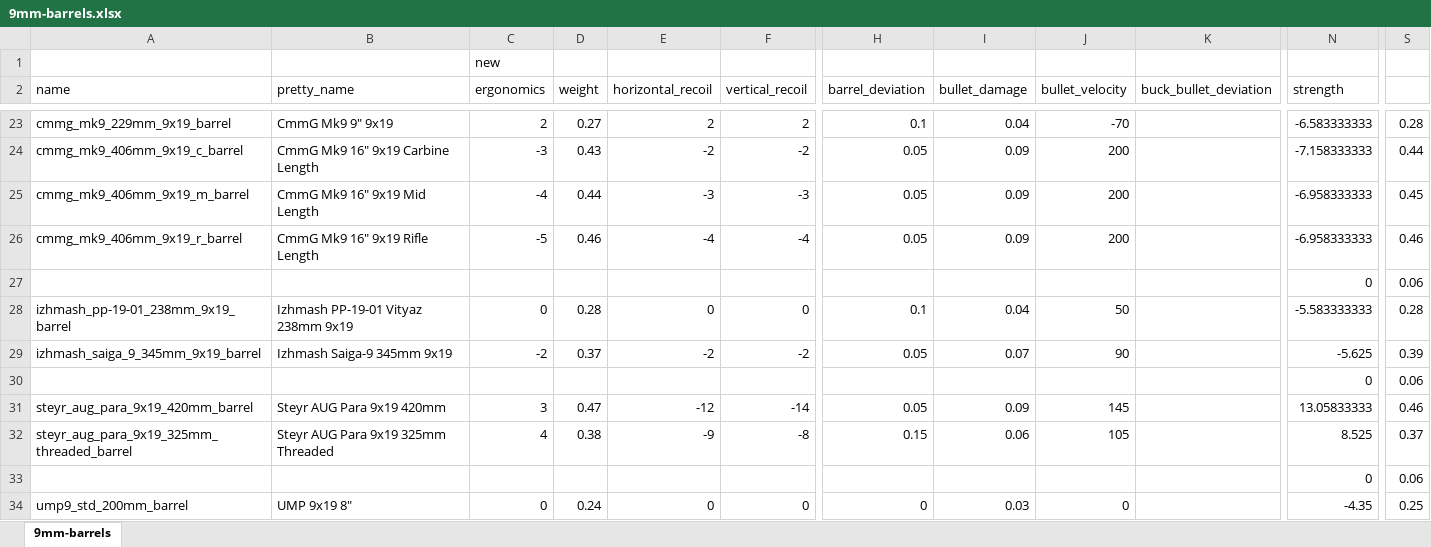
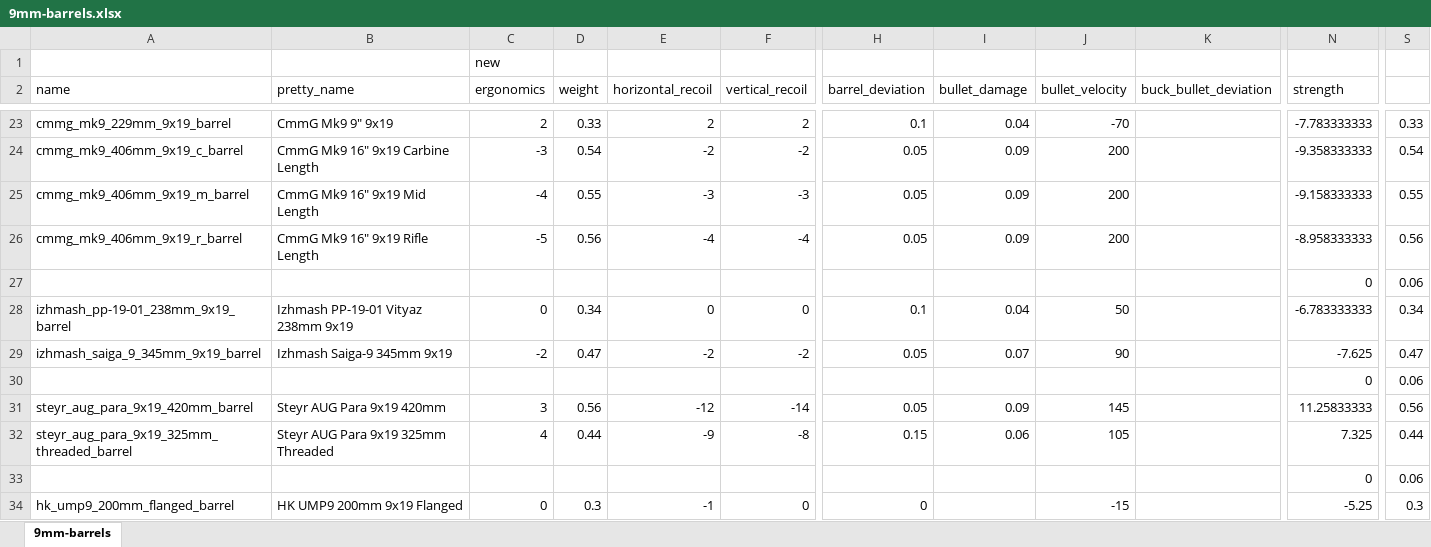
Before and after one commit to recoil-group/deadline-balancing, an Excel workbook: changes/9mm-barrels.xlsx, sheet 9mm-barrels, drawn as a sheet; only a part is shown, gaps mark what is left out; values as stored, in another font and other column widths than the file's, no borders; the diff covers the shown part only; the diff names each change by its address in the sheet, - before the commit and + after, or states it on an @@ line.

Commit message:
heavier 9mm/.45 barrels

```diff
--- a/changes/9mm-barrels.xlsx (sheet 9mm-barrels)
+++ b/changes/9mm-barrels.xlsx (sheet 9mm-barrels)
-D23 (weight): 0.27
+D23 (weight): 0.33
-N23 (strength): -6.583333333
+N23 (strength): -7.783333333
-S23: 0.28
+S23: 0.33
-D24 (weight): 0.43
+D24 (weight): 0.54
-N24 (strength): -7.158333333
+N24 (strength): -9.358333333
-S24: 0.44
+S24: 0.54
-D25 (weight): 0.44
+D25 (weight): 0.55
-N25 (strength): -6.958333333
+N25 (strength): -9.158333333
-S25: 0.45
+S25: 0.55
-D26 (weight): 0.46
+D26 (weight): 0.56
-N26 (strength): -6.958333333
+N26 (strength): -8.958333333
-S26: 0.46
+S26: 0.56
-D28 (weight): 0.28
+D28 (weight): 0.34
-N28 (strength): -5.583333333
+N28 (strength): -6.783333333
-S28: 0.28
+S28: 0.34
-D29 (weight): 0.37
+D29 (weight): 0.47
-N29 (strength): -5.625
+N29 (strength): -7.625
-S29: 0.39
+S29: 0.47
-D31 (weight): 0.47
+D31 (weight): 0.56
-N31 (strength): 13.05833333
+N31 (strength): 11.25833333
-S31: 0.46
+S31: 0.56
-D32 (weight): 0.38
+D32 (weight): 0.44
-N32 (strength): 8.525
+N32 (strength): 7.325
-S32: 0.37
+S32: 0.44
-A34 (name): ump9_std_200mm_barrel
+A34 (name): hk_ump9_200mm_flanged_barrel
-B34 (pretty_name): UMP 9x19 8"
+B34 (pretty_name): HK UMP9 200mm 9x19 Flanged
-D34 (weight): 0.24
+D34 (weight): 0.3
-E34 (horizontal_recoil): 0
+E34 (horizontal_recoil): -1
-I34 (bullet_damage): 0.03
+I34 (bullet_damage): (empty)
-J34 (bullet_velocity): 0
+J34 (bullet_velocity): -15
-N34 (strength): -4.35
+N34 (strength): -5.25
-S34: 0.25
+S34: 0.3
```
Also changed, not shown: 1 added row, 1 removed row and 38 edited cells elsewhere in this sheet, formulas that keep their value, changes/45-barrels.xlsx, 5 other files.
